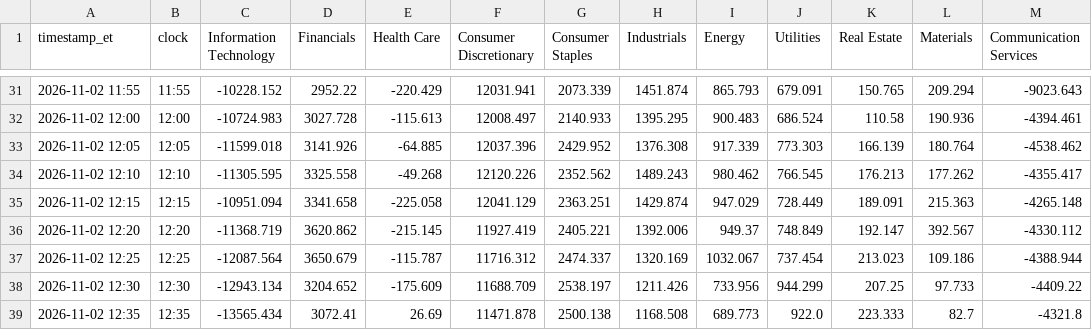
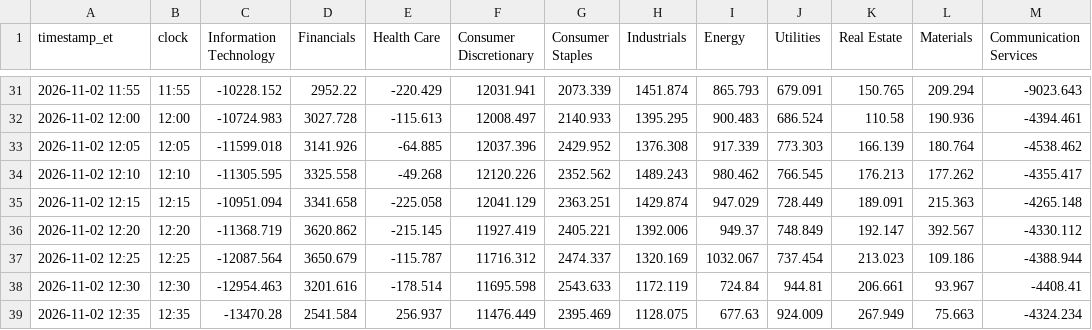
Before and after one commit to vhhh2B618/us-sector-flow, a CSV file: sector_flow.csv, drawn as a sheet; only a part is shown, gaps mark what is left out; the diff covers the shown part only.

```diff
--- a/sector_flow.csv
+++ b/sector_flow.csv
@@ -37,3 +37,3 @@ timestamp_et,clock,Information Technology,Financials,Health Care,Consumer Discre
 2026-11-02 12:25,12:25,-12087.564,3650.679,-115.787,11716.312,2474.337,1320.169,1032.067,737.454,213.023,109.186,-4388.944
-2026-11-02 12:30,12:30,-12943.134,3204.652,-175.609,11688.709,2538.197,1211.426,733.956,944.299,207.25,97.733,-4409.22
-2026-11-02 12:35,12:35,-13565.434,3072.41,26.69,11471.878,2500.138,1168.508,689.773,922.0,223.333,82.7,-4321.8
+2026-11-02 12:30,12:30,-12954.463,3201.616,-178.514,11695.598,2543.633,1172.119,724.84,944.81,206.661,93.967,-4408.41
+2026-11-02 12:35,12:35,-13470.28,2541.584,256.937,11476.449,2395.469,1128.075,677.63,924.009,267.949,75.663,-4324.234
```
Also changed, not shown: 11 added rows and 33 edited cells elsewhere in this file, 2 other files.
